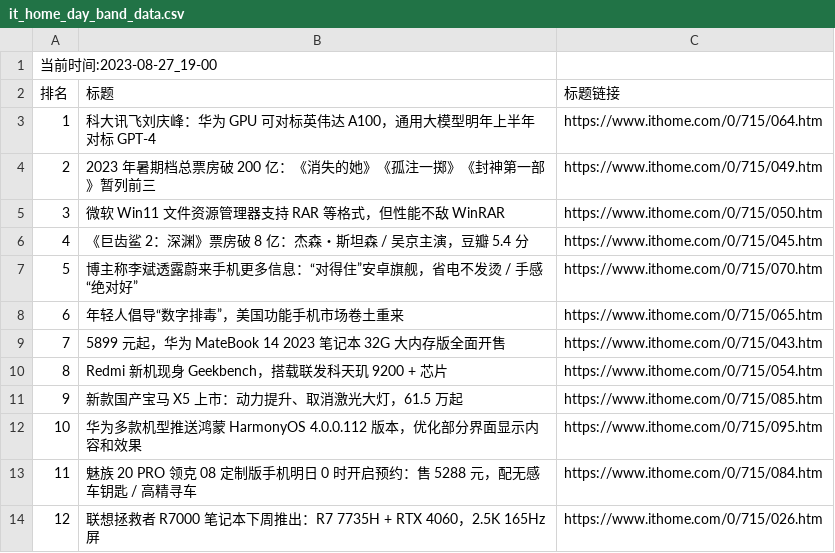
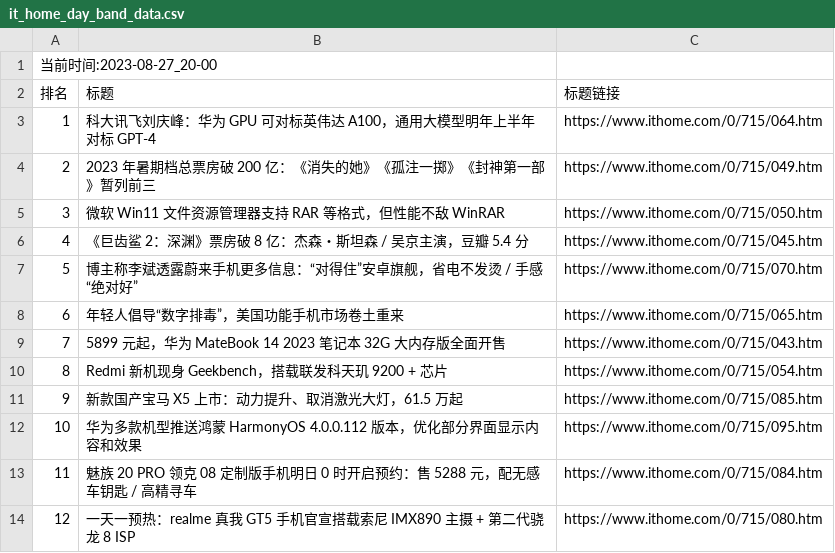
Before and after one commit to zhaowei1869/python_spider, a CSV file: 微博热搜/data/it_home_day_band_data.csv, drawn as a sheet.

```diff
--- a/微博热搜/data/it_home_day_band_data.csv
+++ b/微博热搜/data/it_home_day_band_data.csv
@@ -1,2 +1,2 @@
-当前时间:2023-08-27_19-00
+当前时间:2023-08-27_20-00
 排名,标题,标题链接
@@ -13,2 +13,2 @@
 11,魅族 20 PRO 领克 08 定制版手机明日 0 时开启预约：售 5288 元，配无感车钥匙 / 高精寻车,https://www.ithome.com/0/715/084.htm
-12,联想拯救者 R7000 笔记本下周推出：R7 7735H + RTX 4060，2.5K 165Hz 屏,https://www.ithome.com/0/715/026.htm
+12,一天一预热：realme 真我 GT5 手机官宣搭载索尼 IMX890 主摄 + 第二代骁龙 8 ISP,https://www.ithome.com/0/715/080.htm
```
Also changed, not shown: 4 other files.
